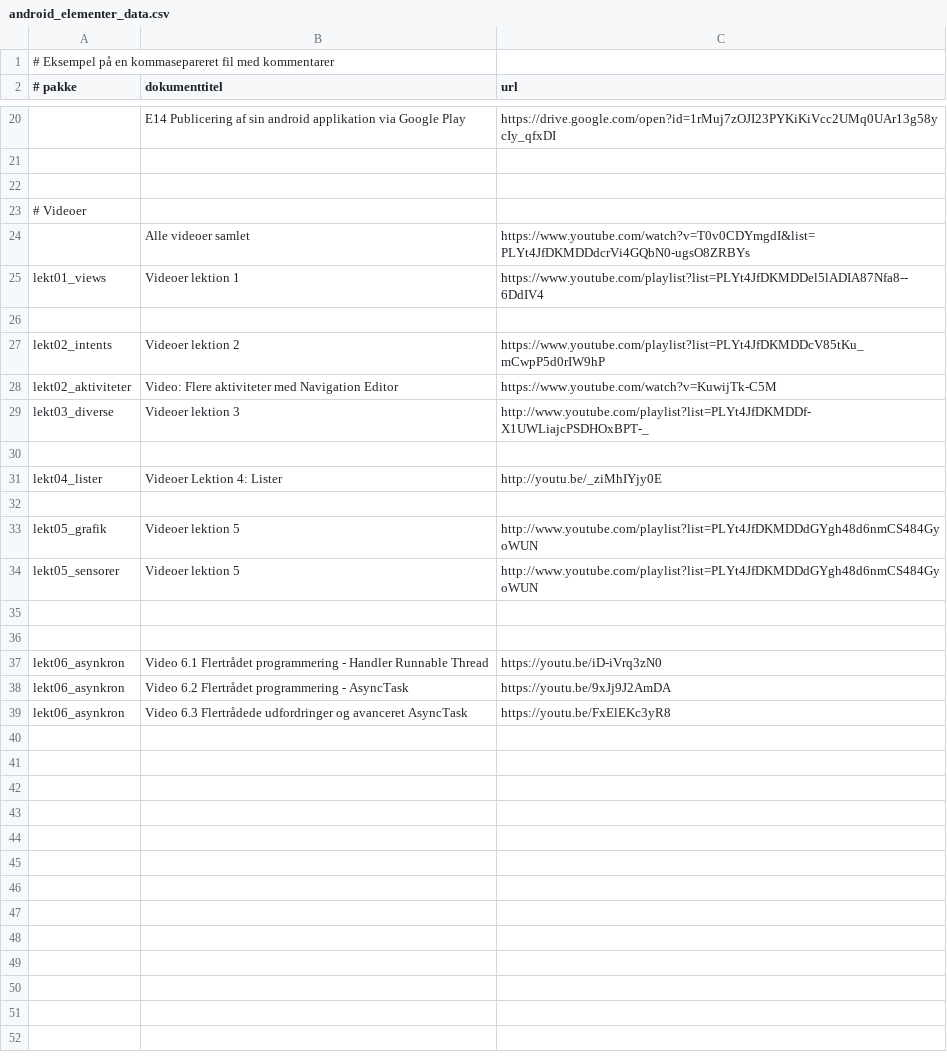
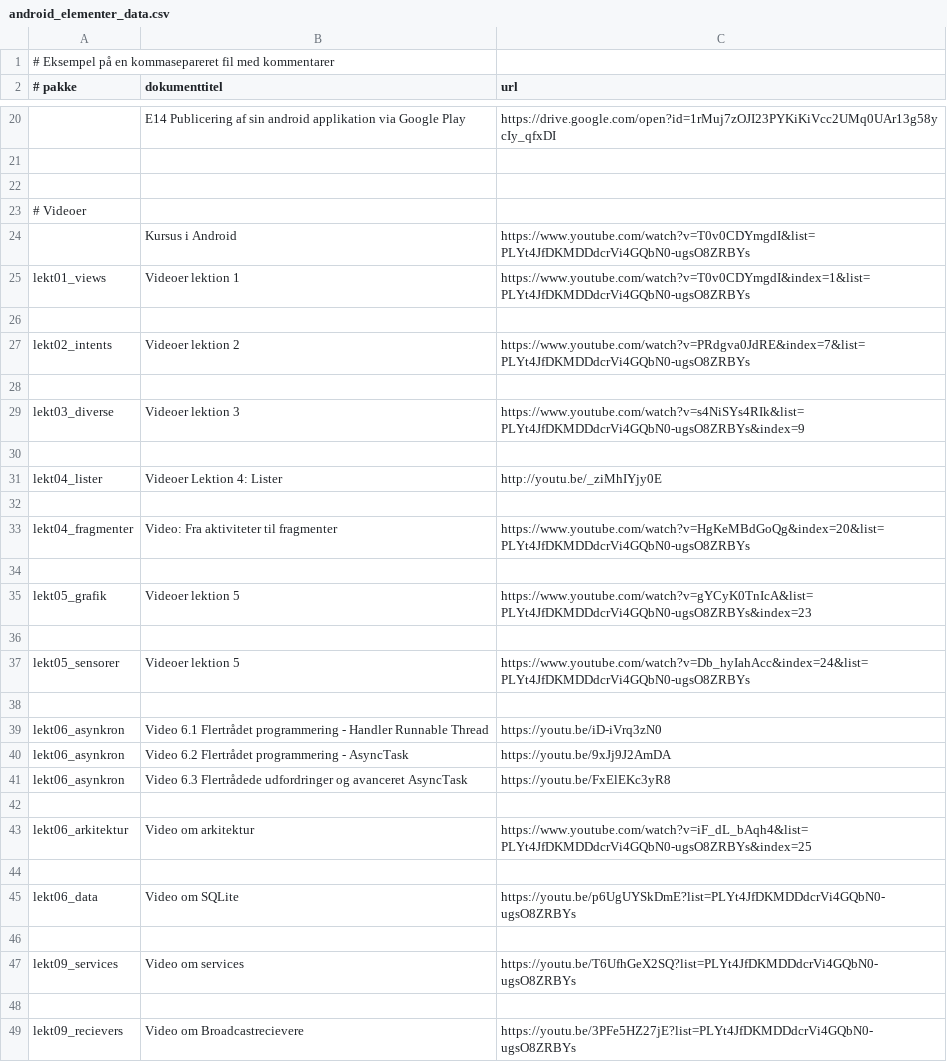
Before and after one commit to nordfalk/AndroidElementer, a CSV file: app/src/main/res/raw/android_elementer_data.csv, drawn as a sheet; only a part is shown, gaps mark what is left out; removed rows and columns are numbered as before the commit, all else as after; the diff names each change by its address in the sheet, - before the commit and + after, or states it on an @@ line.

```diff
--- a/app/src/main/res/raw/android_elementer_data.csv
+++ b/app/src/main/res/raw/android_elementer_data.csv
-B24 (dokumenttitel): Alle videoer samlet
+B24 (dokumenttitel): Kursus i Android
-C25 (url): https://www.youtube.com/playlist?list=PLYt4JfDKMDDel5lADIA87Nfa8--6DdIV4
+C25 (url): https://www.youtube.com/watch?v=T0v0CDYmgdI&index=1&list=PLYt4JfDKMDDdcrVi4GQbN0-ugsO8ZRBYs
-C27 (url): https://www.youtube.com/playlist?list=PLYt4JfDKMDDcV85tKu_mCwpP5d0rIW9hP
+C27 (url): https://www.youtube.com/watch?v=PRdgva0JdRE&index=7&list=PLYt4JfDKMDDdcrVi4GQbN0-ugsO8ZRBYs
-row 28: lekt02_aktiviteter | Video: Flere aktiviteter med Navigation Editor | https://www.youtube.com/watch?v=KuwijTk-C5M
+row 28: (empty)
-C29 (url): http://www.youtube.com/playlist?list=PLYt4JfDKMDDf-X1UWLiajcPSDHOxBPT-_
+C29 (url): https://www.youtube.com/watch?v=s4NiSYs4RIk&list=PLYt4JfDKMDDdcrVi4GQbN0-ugsO8ZRBYs&index=9
-row 33: lekt05_grafik | Videoer lektion 5 | http://www.youtube.com/playlist?list=PLYt4JfDKMDDdGYgh48d6nmCS484GyoWUN
-row 34: lekt05_sensorer | Videoer lektion 5 | http://www.youtube.com/playlist?list=PLYt4JfDKMDDdGYgh48d6nmCS484GyoWUN
+row 33: lekt04_fragmenter | Video: Fra aktiviteter til fragmenter | https://www.youtube.com/watch?v=HgKeMBdGoQg&index=20&list=PLYt4JfDKMDDdcrVi4GQbN0-ugsO8ZRBYs
+row 35: lekt05_grafik | Videoer lektion 5 | https://www.youtube.com/watch?v=gYCyK0TnIcA&list=PLYt4JfDKMDDdcrVi4GQbN0-ugsO8ZRBYs&index=23
+row 36: (empty)
+row 37: lekt05_sensorer | Videoer lektion 5 | https://www.youtube.com/watch?v=Db_hyIahAcc&index=24&list=PLYt4JfDKMDDdcrVi4GQbN0-ugsO8ZRBYs
+row 42: (empty)
+row 43: lekt06_arkitektur | Video om arkitektur | https://www.youtube.com/watch?v=iF_dL_bAqh4&list=PLYt4JfDKMDDdcrVi4GQbN0-ugsO8ZRBYs&index=25
+row 44: (empty)
+row 45: lekt06_data | Video om SQLite | https://youtu.be/p6UgUYSkDmE?list=PLYt4JfDKMDDdcrVi4GQbN0-ugsO8ZRBYs
+row 46: (empty)
+row 47: lekt09_services | Video om services | https://youtu.be/T6UfhGeX2SQ?list=PLYt4JfDKMDDdcrVi4GQbN0-ugsO8ZRBYs
+row 48: (empty)
+row 49: lekt09_recievers | Video om Broadcastrecievere | https://youtu.be/3PFe5HZ27jE?list=PLYt4JfDKMDDdcrVi4GQbN0-ugsO8ZRBYs
```
Also changed, not shown: 3 other files.
